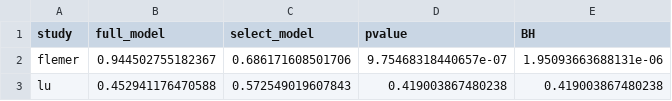
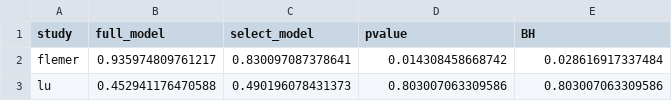
Before and after one commit to SchlossLab/Sze_CRCMetaAnalysis_mBio_2018, a CSV file: data/process/tables/adn_genus_unmatched_tissue_RF_fullvsselect_pvalue_summary.csv, drawn as a sheet.

```diff
--- a/data/process/tables/adn_genus_unmatched_tissue_RF_fullvsselect_pvalue_summary.csv
+++ b/data/process/tables/adn_genus_unmatched_tissue_RF_fullvsselect_pvalue_summary.csv
@@ -1,3 +1,3 @@
 "study","full_model","select_model","pvalue","BH"
-"flemer",0.944502755182367,0.686171608501706,9.75468318440657e-07,1.95093663688131e-06
-"lu",0.452941176470588,0.572549019607843,0.419003867480238,0.419003867480238
+"flemer",0.935974809761217,0.830097087378641,0.014308458668742,0.028616917337484
+"lu",0.452941176470588,0.490196078431373,0.803007063309586,0.803007063309586
```
Also changed, not shown: data/process/tables/adn_genus_unmatched_tissue_RF_full_flemer_raw_roc_data.csv, data/process/tables/adn_genus_unmatched_tissue_RF_select_flemer_raw_roc_data.csv, 5 other files.
